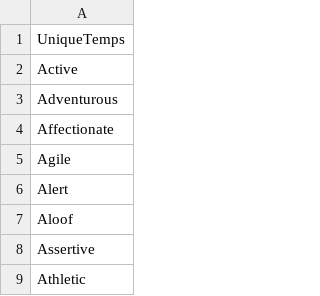
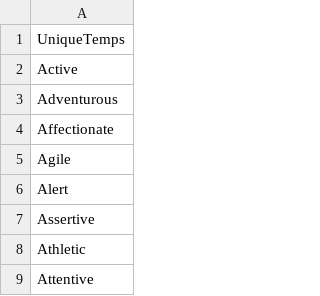
Before and after one commit to blair-mcavoy/DataFiles, a CSV file: Dog Data - Unique Temperaments.csv, drawn as a sheet; only a part is shown; the shorter side is filled out with more unchanged rows; the diff names each change by its address in the sheet, - before the commit and + after, or states it on an @@ line.

Commit message:
Update Dog Data - Unique Temperaments.csv

```diff
--- a/Dog Data - Unique Temperaments.csv
+++ b/Dog Data - Unique Temperaments.csv
-row 7: Aloof
```
